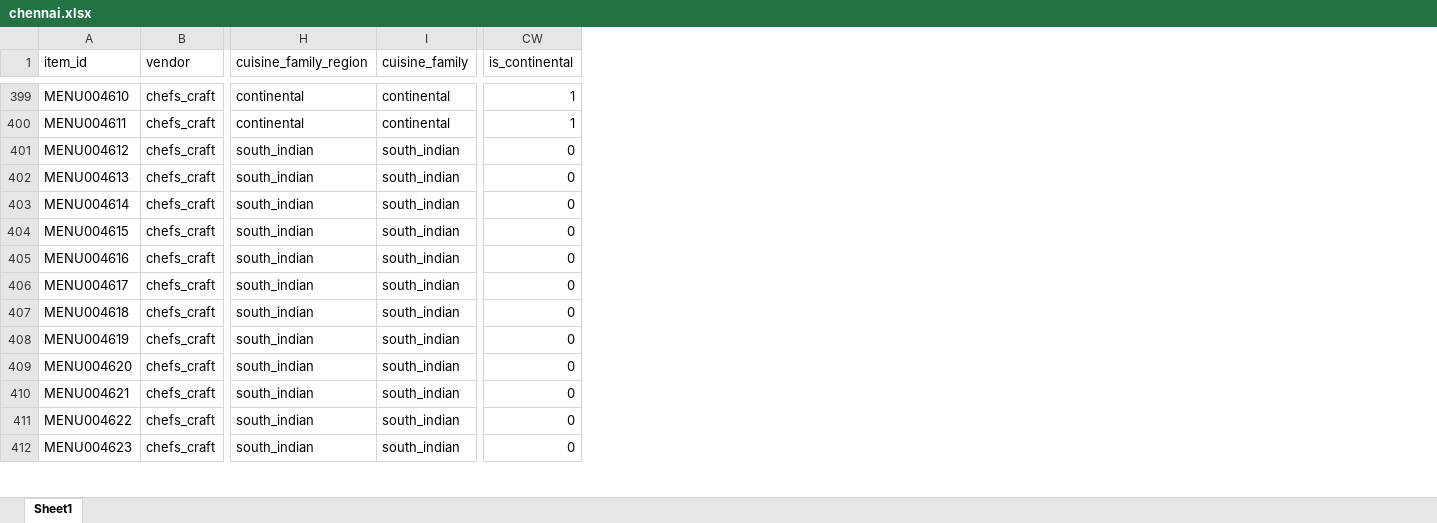
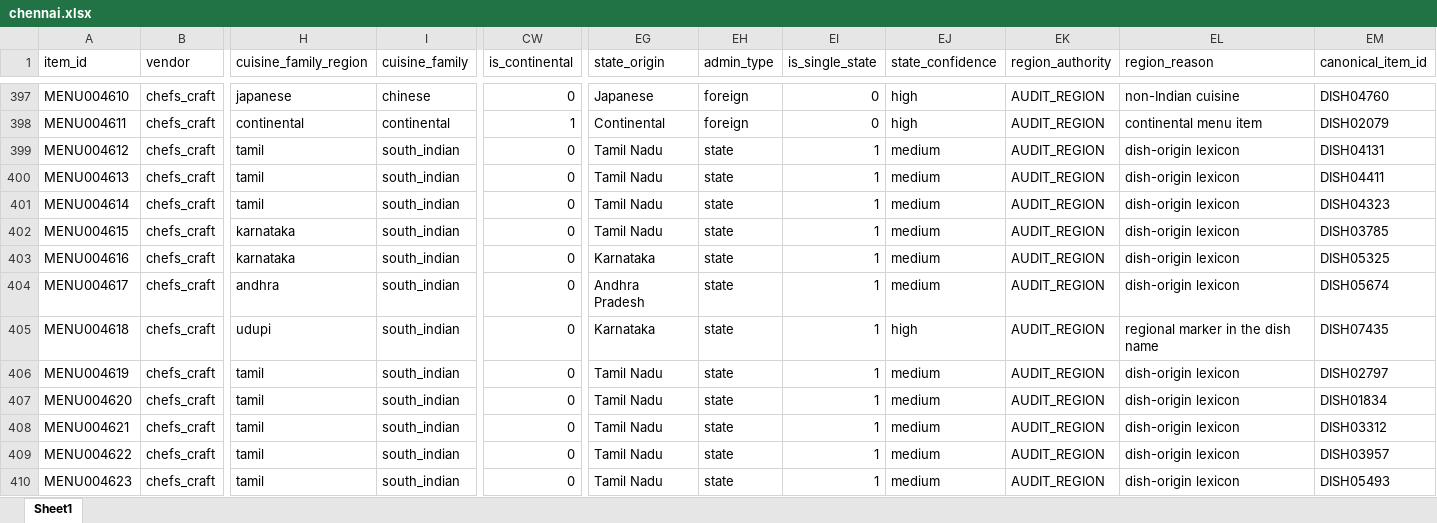
Before and after one commit to darshancmpawar/Menu_Engineering_App, an Excel workbook: ikigai_masala-main/data/raw/city_items/chennai.xlsx, sheet Sheet1, drawn as a sheet; only a part is shown, gaps mark what is left out; values as stored, in another font and other column widths than the file's, no borders; addresses are those after the commit; the diff covers the shown part only; the diff names each change by its address in the sheet, - before the commit and + after, or states it on an @@ line.

```diff
--- a/ikigai_masala-main/data/raw/city_items/chennai.xlsx (sheet Sheet1)
+++ b/ikigai_masala-main/data/raw/city_items/chennai.xlsx (sheet Sheet1)
+column EG (state_origin), rows 397-410: Japanese | Continental | Tamil Nadu | Tamil Nadu | Tamil Nadu | Tamil Nadu | Karnataka | Andhra Pradesh | Karnataka | Tamil Nadu | Tamil Nadu | Tamil Nadu | Tamil Nadu | Tamil Nadu
+column EH (admin_type), rows 397-410: foreign | foreign | state | state | state | state | state | state | state | state | state | state | state | state
+column EI (is_single_state), rows 397-410: 0 | 0 | 1 | 1 | 1 | 1 | 1 | 1 | 1 | 1 | 1 | 1 | 1 | 1
+column EJ (state_confidence), rows 397-410: high | high | medium | medium | medium | medium | medium | medium | high | medium | medium | medium | medium | medium
+column EK (region_authority), rows 397-410: all AUDIT_REGION
+column EL (region_reason), rows 397-410: non-Indian cuisine | continental menu item | dish-origin lexicon | dish-origin lexicon | dish-origin lexicon | dish-origin lexicon | dish-origin lexicon | dish-origin lexicon | regional marker in the dish name | dish-origin lexicon | dish-origin lexicon | dish-origin lexicon | dish-origin lexicon | dish-origin lexicon
+column EM (canonical_item_id), rows 397-410: DISH04760 | DISH02079 | DISH04131 | DISH04411 | DISH04323 | DISH03785 | DISH05325 | DISH05674 | DISH07435 | DISH02797 | DISH01834 | DISH03312 | DISH03957 | DISH05493
-H397 (cuisine_family_region): continental
+H397 (cuisine_family_region): japanese
-I397 (cuisine_family): continental
+I397 (cuisine_family): chinese
-CW397 (is_continental): 1
+CW397 (is_continental): 0
-H399:H401 (cuisine_family_region): south_indian
+H399:H401 (cuisine_family_region): tamil
-H402:H403 (cuisine_family_region): south_indian
+H402:H403 (cuisine_family_region): karnataka
-H404 (cuisine_family_region): south_indian
+H404 (cuisine_family_region): andhra
-H405 (cuisine_family_region): south_indian
+H405 (cuisine_family_region): udupi
-H406:H410 (cuisine_family_region): south_indian
+H406:H410 (cuisine_family_region): tamil
```
Also changed, not shown: 3 added rows, 2 removed rows and 1304 edited cells elsewhere in this sheet, ikigai_masala-main/data/raw/city_items/ncr.xlsx, 6 other files.
